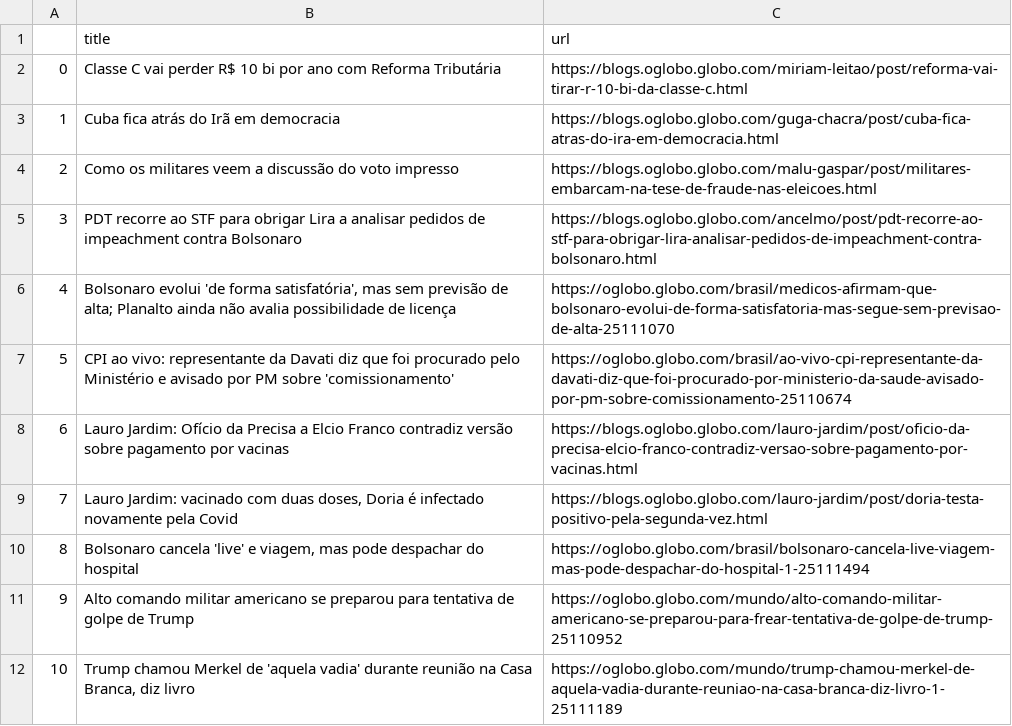
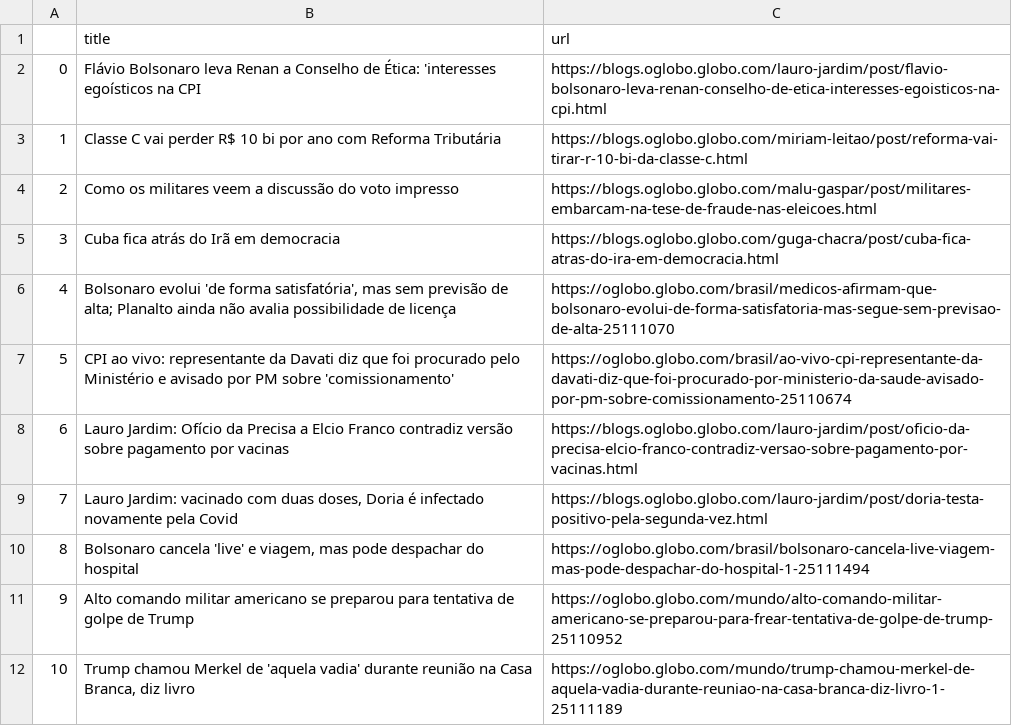
Before and after one commit to belisards/oglobo_headlines, a CSV file: oglobo-headlines.csv, drawn as a sheet; only a part is shown; removed rows and columns are numbered as before the commit, all else as after; the diff covers the shown part only; the diff names each change by its address in the sheet, - before the commit and + after, or states it on an @@ line.

```diff
--- a/oglobo-headlines.csv
+++ b/oglobo-headlines.csv
+row 2: 0 | Flávio Bolsonaro leva Renan a Conselho de Ética: 'interesses egoísticos na CPI | https://blogs.oglobo.globo.com/lauro-jardim/post/flavio-bolsonaro-leva-renan-conselho-de-etica-interesses-egoisticos-na-cpi.html
@@ column A renumbered between rows 3 and 43 @@
-row 5: 3 | PDT recorre ao STF para obrigar Lira a analisar pedidos de impeachment contra Bolsonaro | https://blogs.oglobo.globo.com/ancelmo/post/pdt-recorre-ao-stf-para-obrigar-lira-analisar-pedidos-de-impeachment-contra-bolsonaro.html
```
Also changed, not shown: 4 added rows, 4 removed rows and 2 moved rows elsewhere in this file.
